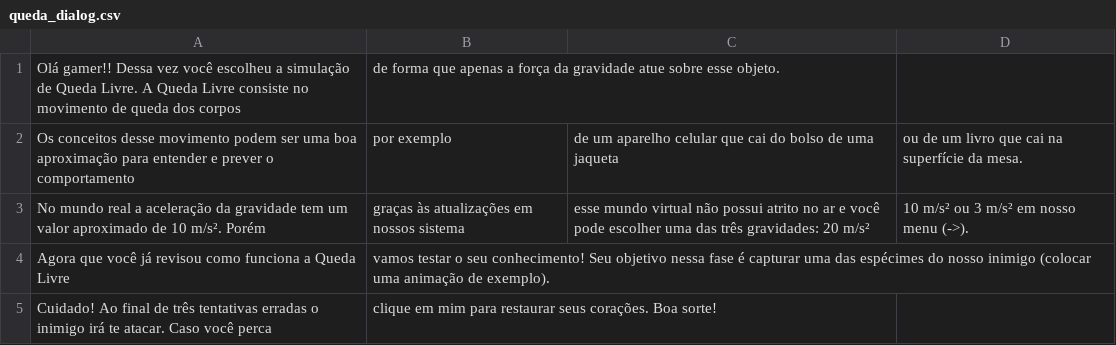
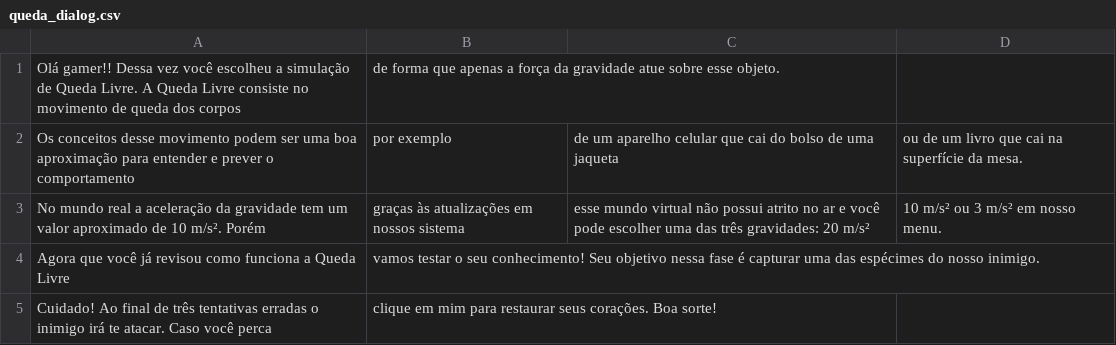
Before and after one commit to ndrLocobots/Projeto_Proativa_3D, a CSV file: MenuFase/Assets/Resources/queda_dialog.csv, drawn as a sheet.

Commit message:
Finalizando o menu inicial, alterando o padrão dos botões e corrigindo alguns bugs de animação.

```diff
--- a/MenuFase/Assets/Resources/queda_dialog.csv
+++ b/MenuFase/Assets/Resources/queda_dialog.csv
@@ -2,4 +2,4 @@ Olá gamer!! Dessa vez você escolheu a simulação de Queda Livre. A Queda Livr
 Os conceitos desse movimento podem ser uma boa aproximação para entender e prever o comportamento, por exemplo, de um aparelho celular que cai do bolso de uma jaqueta, ou de um livro que cai na superfície da mesa.
-No mundo real a aceleração da gravidade tem um valor aproximado de 10 m/s². Porém, graças às atualizações em  nossos sistema, esse mundo virtual não possui atrito no ar e você pode escolher uma das três gravidades: 20 m/s², 10 m/s² ou 3 m/s² em nosso menu (->).
-Agora que você já revisou como funciona a Queda Livre, vamos testar o seu conhecimento! Seu objetivo nessa fase é capturar uma das espécimes do nosso inimigo (colocar uma animação de exemplo).
+No mundo real a aceleração da gravidade tem um valor aproximado de 10 m/s². Porém, graças às atualizações em  nossos sistema, esse mundo virtual não possui atrito no ar e você pode escolher uma das três gravidades: 20 m/s², 10 m/s² ou 3 m/s² em nosso menu.
+Agora que você já revisou como funciona a Queda Livre, vamos testar o seu conhecimento! Seu objetivo nessa fase é capturar uma das espécimes do nosso inimigo.
 Cuidado! Ao final de três tentativas erradas o inimigo irá te atacar. Caso você perca, clique em mim para restaurar seus corações. Boa sorte!
```
Also changed, not shown: 25 other files.
